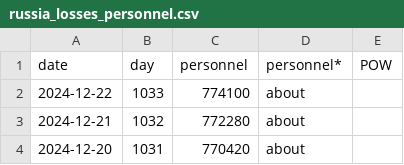
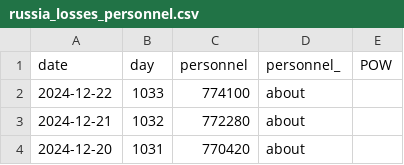
Before and after one commit to sft3hy/LLM-Data-Dashboard, a CSV file: user_uploaded_files/russia_losses_personnel.csv, drawn as a sheet; only a part is shown.

```diff
--- a/user_uploaded_files/russia_losses_personnel.csv
+++ b/user_uploaded_files/russia_losses_personnel.csv
@@ -1,2 +1,2 @@
-date,day,personnel,personnel*,POW
+date,day,personnel,personnel_,POW
 2024-12-22,1033,774100,about,
```
Also changed, not shown: user_uploaded_files/russia_losses_equipment.csv, 17 other files.
